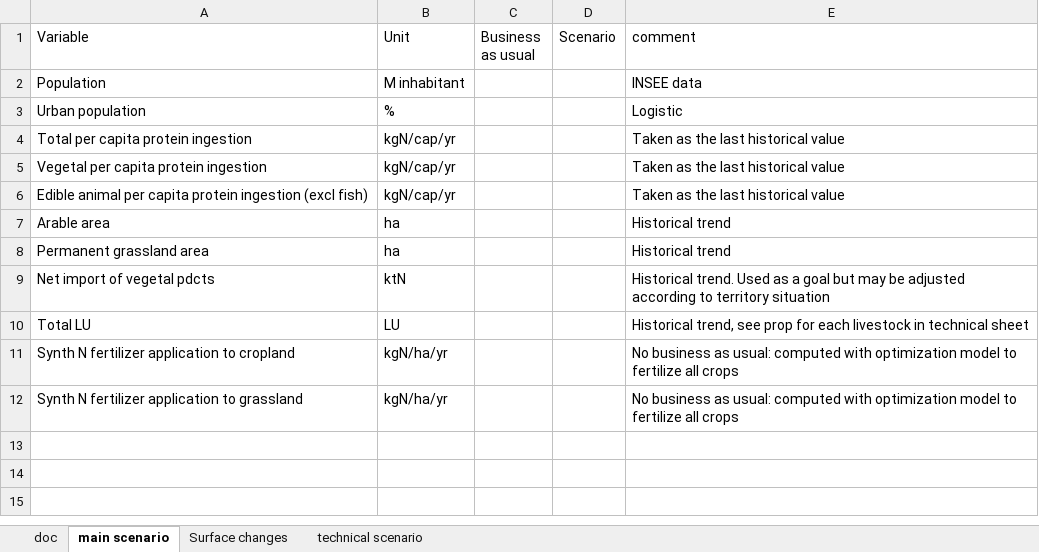
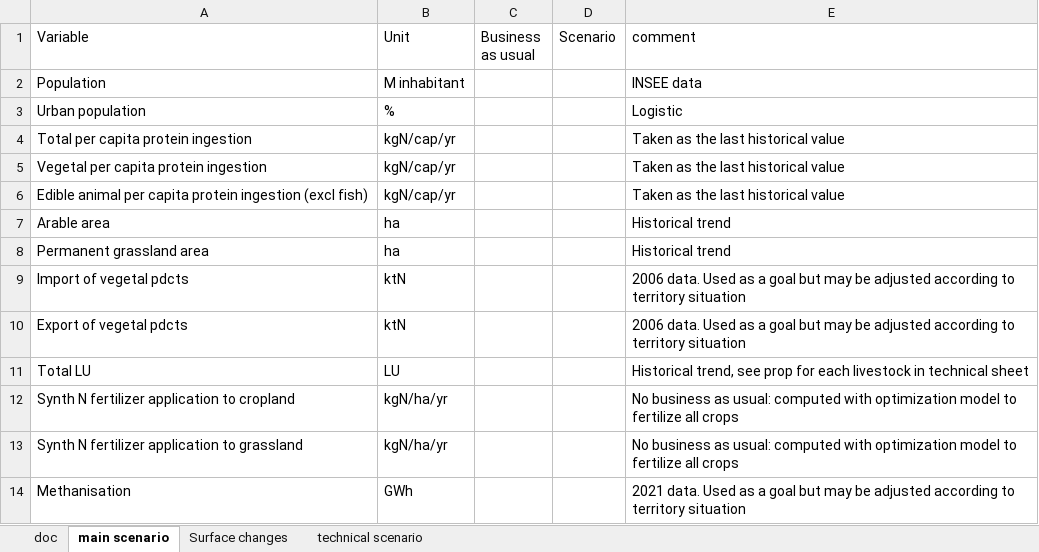
Before and after one commit to AdrienFausteGay/GRAFS-E, an Excel workbook: src/grafs_e/data/scenario.xlsx, sheet main scenario, drawn as a sheet; values as stored, in another font and other column widths than the file's, no borders; the diff names each change by its address in the sheet, - before the commit and + after, or states it on an @@ line.

Commit message:
Modification of scenario.xslx to include new stuff about import/export and methanisation.

```diff
--- a/src/grafs_e/data/scenario.xlsx (sheet main scenario)
+++ b/src/grafs_e/data/scenario.xlsx (sheet main scenario)
-A9 (Variable): Net import of vegetal pdcts
+A9 (Variable): Import of vegetal pdcts
-E9 (comment): Historical trend. Used as…
+E9 (comment): 2006 data. Used as…
+row 10: Export of vegetal pdcts | ktN |  |  | 2006 data. Used as a goal but may be adjusted according to territory situation
+row 14: Methanisation | GWh |  |  | 2021 data. Used as a goal but may be adjusted according to territory situation
```
Also changed, not shown: sheet technical scenario.
